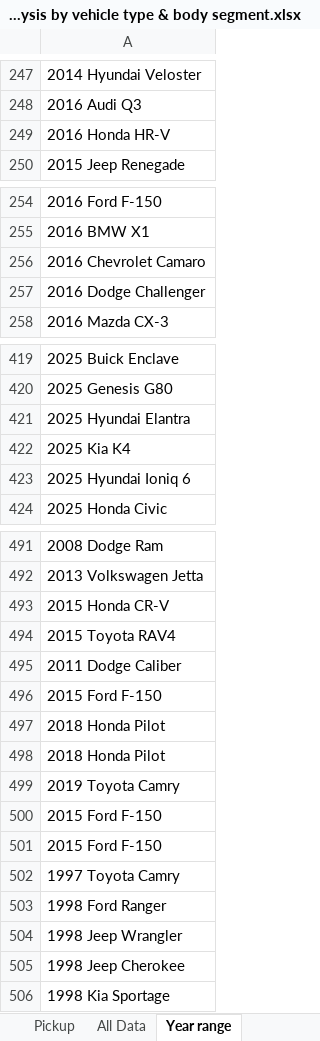
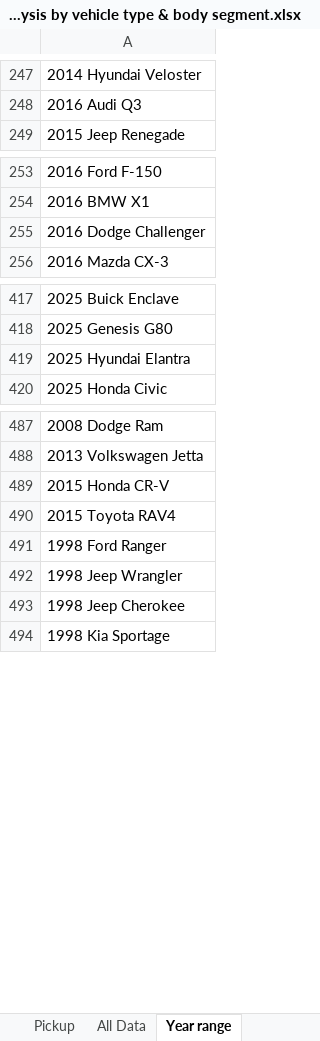
Before and after one commit to halleh28/frontal_impact_triaxial_acceleration, an Excel workbook: Analysis/Analysis by vehicle type & body segment.xlsx, sheet Year range, drawn as a sheet; only a part is shown, gaps mark what is left out; values as stored, in another font and other column widths than the file's, no borders; the diff names each change by its address in the sheet, - before the commit and + after, or states it on an @@ line.

```diff
--- a/Analysis/Analysis by vehicle type & body segment.xlsx (sheet Year range)
+++ b/Analysis/Analysis by vehicle type & body segment.xlsx (sheet Year range)
-row 249: 2016 Honda HR-V
-row 256: 2016 Chevrolet Camaro
-row 422: 2025 Kia K4
-row 423: 2025 Hyundai Ioniq 6
-row 495: 2011 Dodge Caliber
-row 496: 2015 Ford F-150
-row 497: 2018 Honda Pilot
-row 498: 2018 Honda Pilot
-row 499: 2019 Toyota Camry
-row 500: 2015 Ford F-150
-row 501: 2015 Ford F-150
-row 502: 1997 Toyota Camry
```
Also changed, not shown: sheet Plots, sheet All Data, sheet Car, sheet Avg Factors Summary, sheet Pickup, sheet SUV, 1 more sheet, formulas that keep their value, charts or pictures, Analysis/Stats.xlsx, Analysis/peak acceleration timing stats.xlsx, 1 other file.
